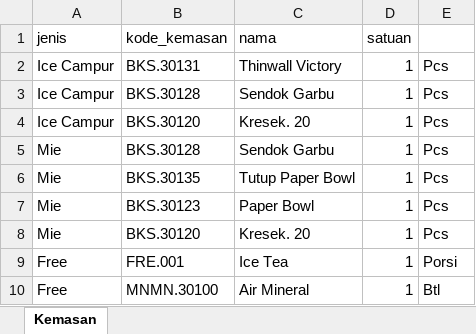
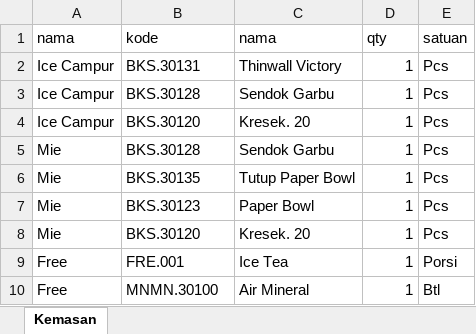
Before and after one commit to ricebowlmonsters/BIG-MONSTERS, an Excel workbook: Kemasan.xlsx, sheet Kemasan, drawn as a sheet; values as stored, in another font and other column widths than the file's, no borders; charts and pictures not drawn; removed rows and columns are numbered as before the commit, all else as after; the diff names each change by its address in the sheet, - before the commit and + after, or states it on an @@ line.

```diff
--- a/Kemasan.xlsx (sheet Kemasan)
+++ b/Kemasan.xlsx (sheet Kemasan)
-row 1: jenis | kode_kemasan | nama | satuan
+row 1: nama | kode | nama | qty | satuan
```
Also changed, not shown: 6 other files.
